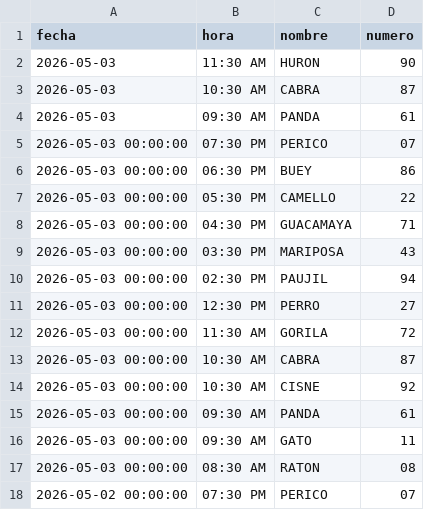
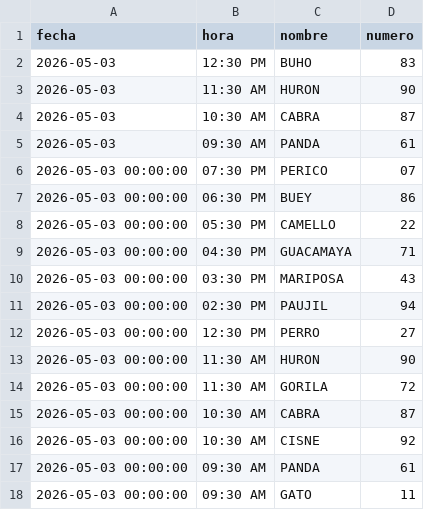
Before and after one commit to RAYC3004/guacharito-pro-tracker, a CSV file: historico_resultados.csv, drawn as a sheet; only a part is shown; the shorter side is filled out with more unchanged rows; the diff names each change by its address in the sheet, - before the commit and + after, or states it on an @@ line.

```diff
--- a/historico_resultados.csv
+++ b/historico_resultados.csv
+row 2: 2026-05-03 | 12:30 PM | BUHO | 83
+row 13: 2026-05-03 00:00:00 | 11:30 AM | HURON | 90
```
Also changed, not shown: 2 other files.
